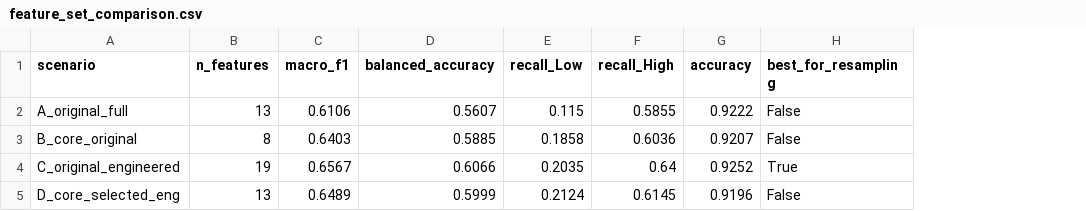
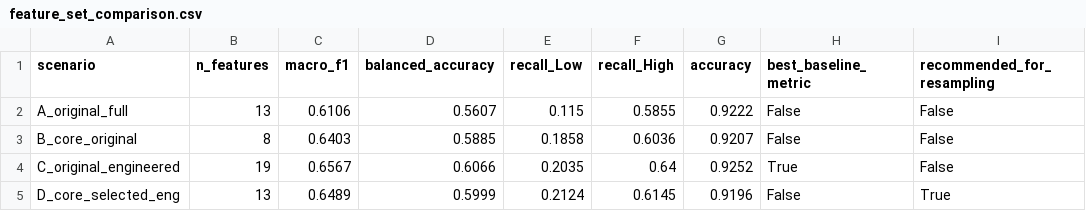
Before and after one commit to CekTenang-Capstone-Project/CekTenang-DataScience, a CSV file: outputs/reports/feature_set_comparison.csv, drawn as a sheet; the diff names each change by its address in the sheet, - before the commit and + after, or states it on an @@ line.

```diff
--- a/outputs/reports/feature_set_comparison.csv
+++ b/outputs/reports/feature_set_comparison.csv
+column I (recommended_for_resampling), rows 2-5: False | False | False | True
-H1: best_for_resampling
+H1: best_baseline_metric
```
Also changed, not shown: 5 other files.
